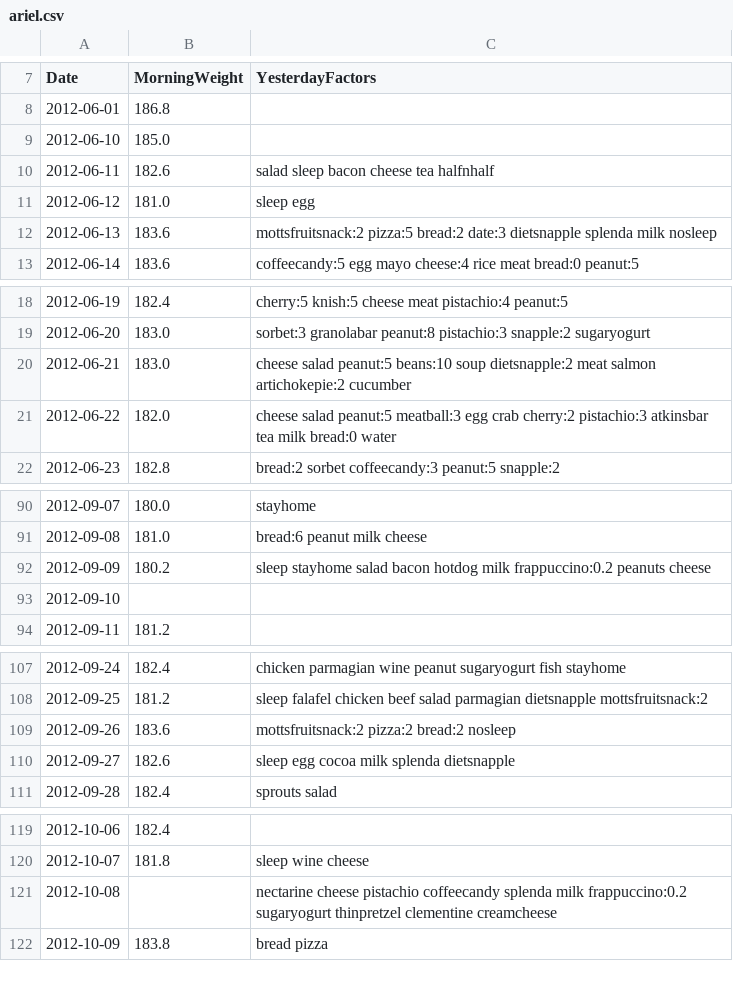
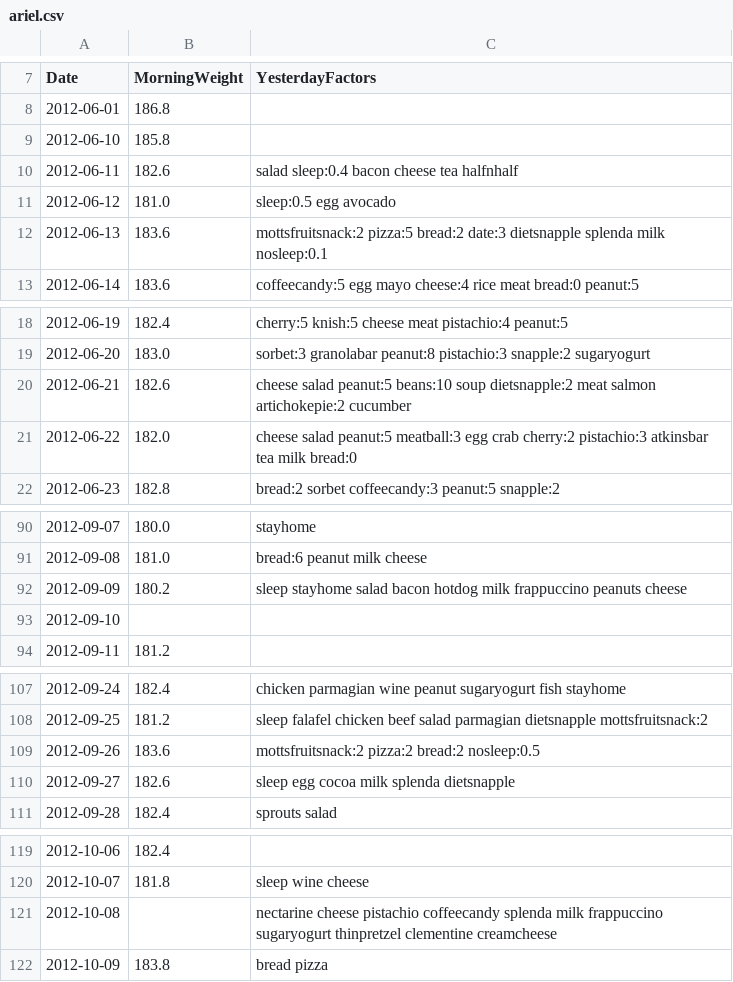
Before and after one commit to arielf/weight-loss, a CSV file: ariel.csv, drawn as a sheet; only a part is shown, gaps mark what is left out; the diff covers the shown part only.

```diff
--- a/ariel.csv
+++ b/ariel.csv
@@ -8,6 +8,6 @@ Date,MorningWeight,YesterdayFactors
 2012-06-01,186.8,
-2012-06-10,185.0,
-2012-06-11,182.6,salad sleep bacon cheese tea halfnhalf
-2012-06-12,181.0,sleep egg
-2012-06-13,183.6,mottsfruitsnack:2 pizza:5 bread:2 date:3 dietsnapple splenda milk nosleep
+2012-06-10,185.8,
+2012-06-11,182.6,salad sleep:0.4 bacon cheese tea halfnhalf
+2012-06-12,181.0,sleep:0.5 egg avocado
+2012-06-13,183.6,mottsfruitsnack:2 pizza:5 bread:2 date:3 dietsnapple splenda milk nosleep:0.1
 2012-06-14,183.6,coffeecandy:5 egg mayo cheese:4 rice meat bread:0 peanut:5
@@ -19,4 +19,4 @@ Date,MorningWeight,YesterdayFactors
 2012-06-20,183.0,sorbet:3 granolabar peanut:8 pistachio:3 snapple:2 sugaryogurt
-2012-06-21,183.0,cheese salad peanut:5 beans:10 soup dietsnapple:2 meat salmon artichokepie:2 cucumber
-2012-06-22,182.0,cheese salad peanut:5 meatball:3 egg crab cherry:2 pistachio:3 atkinsbar tea milk bread:0 water
+2012-06-21,182.6,cheese salad peanut:5 beans:10 soup dietsnapple:2 meat salmon artichokepie:2 cucumber
+2012-06-22,182.0,cheese salad peanut:5 meatball:3 egg crab cherry:2 pistachio:3 atkinsbar tea milk bread:0
 2012-06-23,182.8,bread:2 sorbet coffeecandy:3 peanut:5 snapple:2
@@ -91,3 +91,3 @@ Date,MorningWeight,YesterdayFactors
 2012-09-08,181.0,bread:6 peanut milk cheese
-2012-09-09,180.2,sleep stayhome salad bacon hotdog milk frappuccino:0.2 peanuts cheese
+2012-09-09,180.2,sleep stayhome salad bacon hotdog milk frappuccino peanuts cheese
 2012-09-10,,
@@ -108,3 +108,3 @@ Date,MorningWeight,YesterdayFactors
 2012-09-25,181.2,sleep falafel chicken beef salad parmagian dietsnapple mottsfruitsnack:2
-2012-09-26,183.6,mottsfruitsnack:2 pizza:2 bread:2 nosleep
+2012-09-26,183.6,mottsfruitsnack:2 pizza:2 bread:2 nosleep:0.5
 2012-09-27,182.6,sleep egg cocoa milk splenda dietsnapple
@@ -120,3 +120,3 @@ Date,MorningWeight,YesterdayFactors
 2012-10-07,181.8,sleep wine cheese
-2012-10-08,,nectarine cheese pistachio coffeecandy splenda milk frappuccino:0.2 sugaryogurt thinpretzel clementine creamcheese
+2012-10-08,,nectarine cheese pistachio coffeecandy splenda milk frappuccino sugaryogurt thinpretzel clementine creamcheese
 2012-10-09,183.8,bread pizza
```
Also changed, not shown: 24 edited cells elsewhere in this file, 1 other file.
